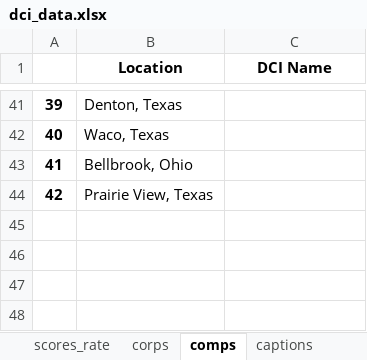
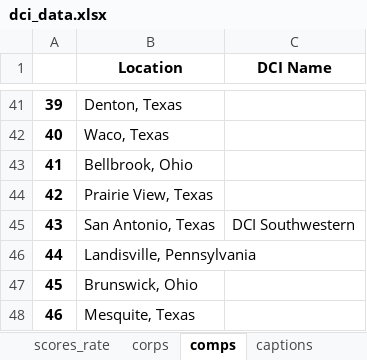
Before and after one commit to notromanramirez/dci-2024, an Excel workbook: exports/dci_data.xlsx, sheet comps, drawn as a sheet; only a part is shown, gaps mark what is left out; values as stored, in another font and other column widths than the file's, no borders; the diff names each change by its address in the sheet, - before the commit and + after, or states it on an @@ line.

```diff
--- a/exports/dci_data.xlsx (sheet comps)
+++ b/exports/dci_data.xlsx (sheet comps)
+row 45: 43 | San Antonio, Texas | DCI Southwestern
+row 46: 44 | Landisville, Pennsylvania
+row 47: 45 | Brunswick, Ohio
+row 48: 46 | Mesquite, Texas
```
Also changed, not shown: sheet corps, sheet scores, sheet scores_diff, sheet scores_rate, sheet mlb, exports/comps.xlsx, exports/corps.xlsx, 22 other files.
